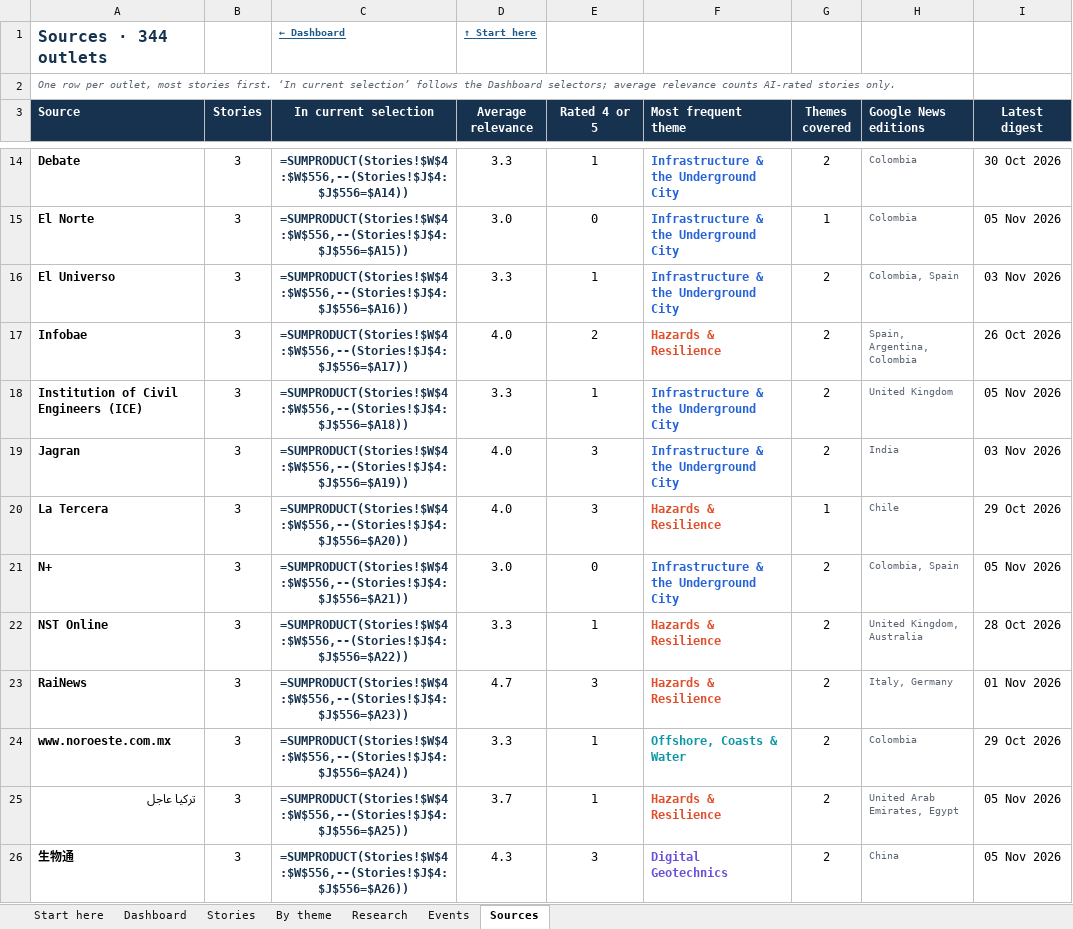
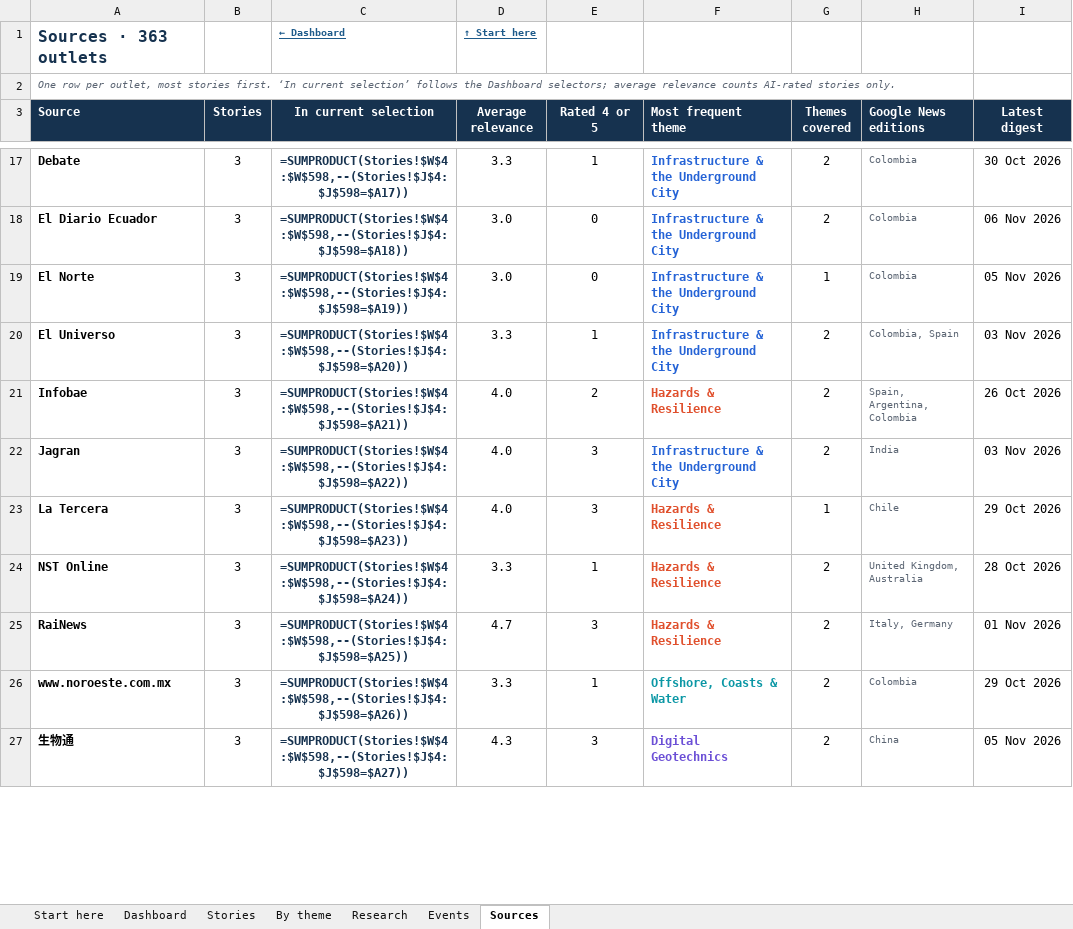
Before and after one commit to monabadr12/geotech-news, an Excel workbook: docs/exports/2026-Q4.xlsx, sheet Sources, drawn as a sheet; only a part is shown, gaps mark what is left out; values as stored, in another font and other column widths than the file's, no borders; formulas without a stored value are shown as written; conditional formats and table styles not drawn; removed rows and columns are numbered as before the commit, all else as after; the diff covers the shown part only; the diff names each change by its address in the sheet, - before the commit and + after, or states it on an @@ line.

```diff
--- a/docs/exports/2026-Q4.xlsx (sheet Sources)
+++ b/docs/exports/2026-Q4.xlsx (sheet Sources)
-A1 (Source): Sources · 344 outlets
+A1 (Source): Sources · 363 outlets
-C17 (In current selection): =SUMPRODUCT(Stories!$W$4:$W$556,--(Stories!$J$4:$J$556=$A14))
+C17 (In current selection): =SUMPRODUCT(Stories!$W$4:$W$598,--(Stories!$J$4:$J$598=$A17))
+row 18: El Diario Ecuador | 3 | =SUMPRODUCT(Stories!$W$4:$W$598,--(Stories!$J$4:$J$598=$A18)) | 3.0 | 0 | Infrastructure & the Underground City | 2 | Colombia | 06 Nov 2026
-C19 (In current selection): =SUMPRODUCT(Stories!$W$4:$W$556,--(Stories!$J$4:$J$556=$A15))
+C19 (In current selection): =SUMPRODUCT(Stories!$W$4:$W$598,--(Stories!$J$4:$J$598=$A19))
-C20 (In current selection): =SUMPRODUCT(Stories!$W$4:$W$556,--(Stories!$J$4:$J$556=$A16))
+C20 (In current selection): =SUMPRODUCT(Stories!$W$4:$W$598,--(Stories!$J$4:$J$598=$A20))
-C21 (In current selection): =SUMPRODUCT(Stories!$W$4:$W$556,--(Stories!$J$4:$J$556=$A17))
+C21 (In current selection): =SUMPRODUCT(Stories!$W$4:$W$598,--(Stories!$J$4:$J$598=$A21))
-row 18: Institution of Civil Engineers (ICE) | 3 | =SUMPRODUCT(Stories!$W$4:$W$556,--(Stories!$J$4:$J$556=$A18)) | 3.3 | 1 | Infrastructure & the Underground City | 2 | United Kingdom | 05 Nov 2026
-C22 (In current selection): =SUMPRODUCT(Stories!$W$4:$W$556,--(Stories!$J$4:$J$556=$A19))
+C22 (In current selection): =SUMPRODUCT(Stories!$W$4:$W$598,--(Stories!$J$4:$J$598=$A22))
-C23 (In current selection): =SUMPRODUCT(Stories!$W$4:$W$556,--(Stories!$J$4:$J$556=$A20))
+C23 (In current selection): =SUMPRODUCT(Stories!$W$4:$W$598,--(Stories!$J$4:$J$598=$A23))
-row 21: N+ | 3 | =SUMPRODUCT(Stories!$W$4:$W$556,--(Stories!$J$4:$J$556=$A21)) | 3.0 | 0 | Infrastructure & the Underground City | 2 | Colombia, Spain | 05 Nov 2026
-C24 (In current selection): =SUMPRODUCT(Stories!$W$4:$W$556,--(Stories!$J$4:$J$556=$A22))
+C24 (In current selection): =SUMPRODUCT(Stories!$W$4:$W$598,--(Stories!$J$4:$J$598=$A24))
-C25 (In current selection): =SUMPRODUCT(Stories!$W$4:$W$556,--(Stories!$J$4:$J$556=$A23))
+C25 (In current selection): =SUMPRODUCT(Stories!$W$4:$W$598,--(Stories!$J$4:$J$598=$A25))
-C26 (In current selection): =SUMPRODUCT(Stories!$W$4:$W$556,--(Stories!$J$4:$J$556=$A24))
+C26 (In current selection): =SUMPRODUCT(Stories!$W$4:$W$598,--(Stories!$J$4:$J$598=$A26))
-row 25: تركيا عاجل | 3 | =SUMPRODUCT(Stories!$W$4:$W$556,--(Stories!$J$4:$J$556=$A25)) | 3.7 | 1 | Hazards & Resilience | 2 | United Arab Emirates, Egypt | 05 Nov 2026
-C27 (In current selection): =SUMPRODUCT(Stories!$W$4:$W$556,--(Stories!$J$4:$J$556=$A26))
+C27 (In current selection): =SUMPRODUCT(Stories!$W$4:$W$598,--(Stories!$J$4:$J$598=$A27))
```
Also changed, not shown: 27 added rows, 6 removed rows and 346 edited cells elsewhere in this sheet, sheet By theme, sheet Stories, sheet Dashboard, sheet Research, sheet Start here, hidden cells, charts or pictures, docs/exports/geotech-news-archive.xlsx, 35 other files.
